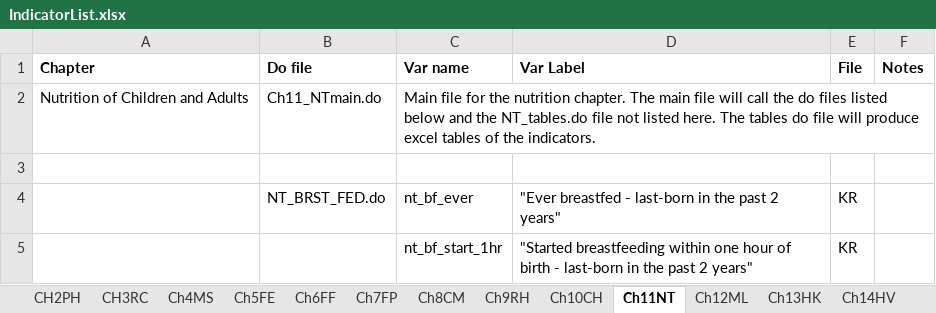
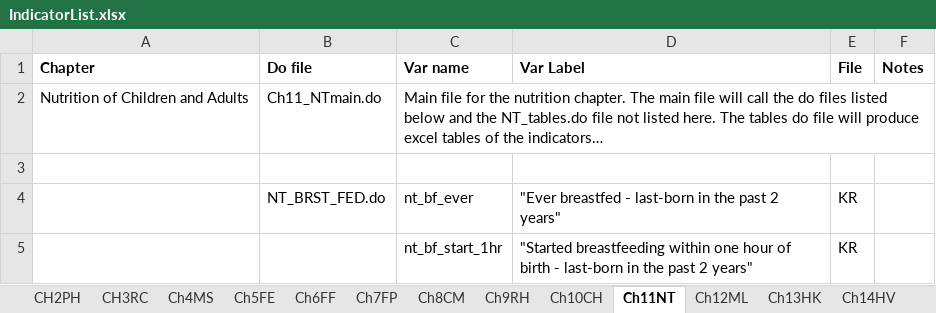
Before and after one commit to DHSProgram/DHS-Indicators-SPSS, an Excel workbook: IndicatorList.xlsx, sheet Ch11NT, drawn as a sheet; only a part is shown; values as stored, in another font and other column widths than the file's, no borders; the diff names each change by its address in the sheet, - before the commit and + after, or states it on an @@ line.

```diff
--- a/IndicatorList.xlsx (sheet Ch11NT)
+++ b/IndicatorList.xlsx (sheet Ch11NT)
-C2 (Var name): …of the indicators.
+C2 (Var name): …of the indicators…
```
Also changed, not shown: DHS7tabplan/DHS8-Module-Fistula-Tabplan-EN-12Mar2020-DHSQM.xlsx, DHS7tabplan/Tab_Plan_Chap09_Reproductive_Health_VII_5Sept2018.xlsx, 1 other file.
